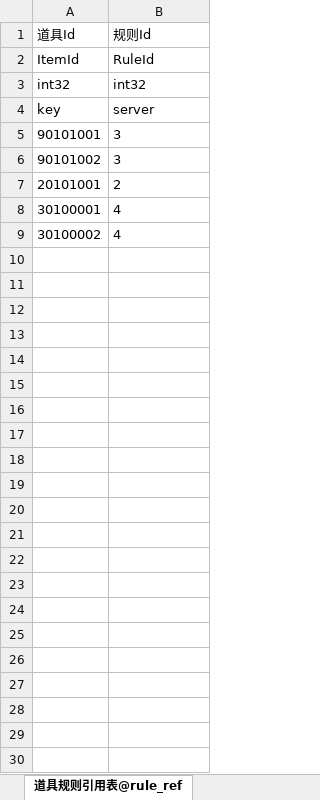
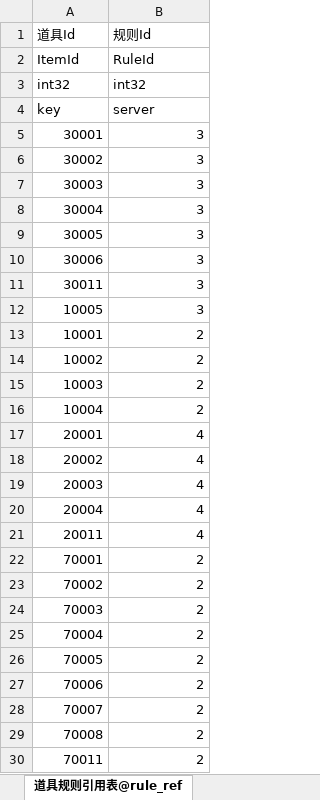
Before and after one commit to Iori372552686/g1_common, an Excel workbook: game_conf/xls/道具@item.xlsx, sheet 道具规则引用表@rule_ref, drawn as a sheet; values as stored, in another font and other column widths than the file's, no borders; removed rows and columns are numbered as before the commit, all else as after; the diff names each change by its address in the sheet, - before the commit and + after, or states it on an @@ line.

```diff
--- a/game_conf/xls/道具@item.xlsx (sheet 道具规则引用表@rule_ref)
+++ b/game_conf/xls/道具@item.xlsx (sheet 道具规则引用表@rule_ref)
-A5 (道具Id): 90101001
+A5 (道具Id): 30001
-B5:B6 alignment: left
+B5:B6 alignment: right
-A6 (道具Id): 90101002
+A6 (道具Id): 30002
-row 7: 20101001 | 2
-row 8: 30100001 | 4
-row 9: 30100002 | 4
+row 7: 30003 | 3
+row 8: 30004 | 3
+row 9: 30005 | 3
+row 10: 30006 | 3
+row 11: 30011 | 3
+row 12: 10005 | 3
+row 13: 10001 | 2
+row 14: 10002 | 2
+row 15: 10003 | 2
+row 16: 10004 | 2
+row 17: 20001 | 4
+row 18: 20002 | 4
+row 19: 20003 | 4
+row 20: 20004 | 4
+row 21: 20011 | 4
+row 22: 70001 | 2
+row 23: 70002 | 2
+row 24: 70003 | 2
+row 25: 70004 | 2
+row 26: 70005 | 2
+row 27: 70006 | 2
+row 28: 70007 | 2
+row 29: 70008 | 2
+row 30: 70011 | 2
```
Also changed, not shown: sheet 道具表@item, sheet 道具使用表@use, sheet 分解表@decompose, game_conf/xls/商城@mall.xlsx, game_conf/xls/常量@consts.xlsx, 18 other files.
